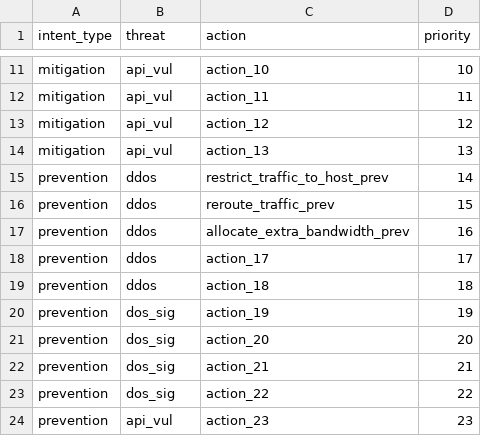
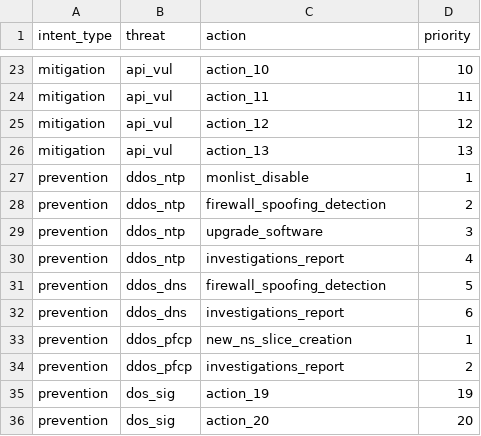
Before and after one commit to HORSE-EU-Project/IBI, a CSV file: app/policy_store.csv, drawn as a sheet; only a part is shown, gaps mark what is left out; the shorter side is filled out with more unchanged rows; the diff covers the shown part only.

```diff
--- a/app/policy_store.csv
+++ b/app/policy_store.csv
@@ -14,7 +26,10 @@ mitigation,api_vul,action_12,12
 mitigation,api_vul,action_13,13
-prevention,ddos,restrict_traffic_to_host_prev,14
-prevention,ddos,reroute_traffic_prev,15
-prevention,ddos,allocate_extra_bandwidth_prev,16
-prevention,ddos,action_17,17
-prevention,ddos,action_18,18
+prevention,ddos_ntp,monlist_disable,1
+prevention,ddos_ntp,firewall_spoofing_detection,2
+prevention,ddos_ntp,upgrade_software,3
+prevention,ddos_ntp,investigations_report,4
+prevention,ddos_dns,firewall_spoofing_detection,5
+prevention,ddos_dns,investigations_report,6
+prevention,ddos_pfcp,new_ns_slice_creation,1
+prevention,ddos_pfcp,investigations_report,2
 prevention,dos_sig,action_19,19
```
Also changed, not shown: 12 added rows and 10 edited cells elsewhere in this file, 10 other files.
